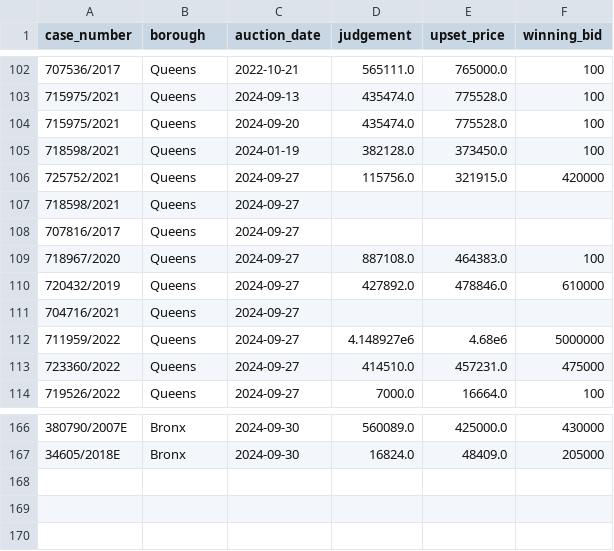
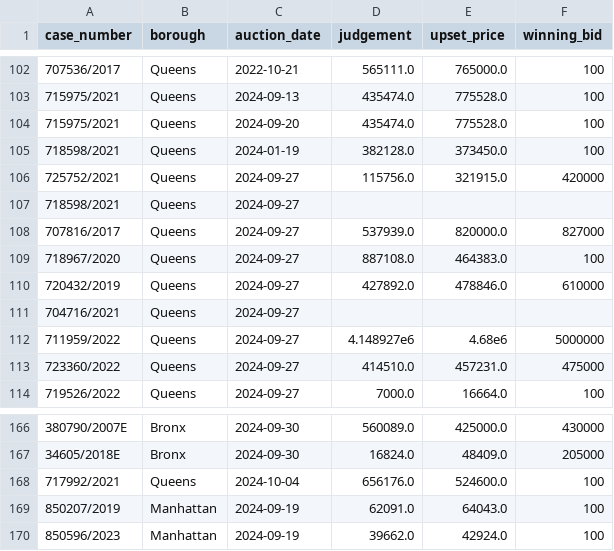
Before and after one commit to ivoytov/manhattan, a CSV file: foreclosures/bids.csv, drawn as a sheet; only a part is shown, gaps mark what is left out.

```diff
--- a/foreclosures/bids.csv
+++ b/foreclosures/bids.csv
@@ -107,3 +107,3 @@ case_number,borough,auction_date,judgement,upset_price,winning_bid
 718598/2021,Queens,2024-09-27,,,
-707816/2017,Queens,2024-09-27,,,
+707816/2017,Queens,2024-09-27,537939.0,820000.0,827000
 718967/2020,Queens,2024-09-27,887108.0,464383.0,100
@@ -167 +167,4 @@ case_number,borough,auction_date,judgement,upset_price,winning_bid
 34605/2018E,Bronx,2024-09-30,16824.0,48409.0,205000
+717992/2021,Queens,2024-10-04,656176.0,524600.0,100
+850207/2019,Manhattan,2024-09-19,62091.0,64043.0,100
+850596/2023,Manhattan,2024-09-19,39662.0,42924.0,100
```
Also changed, not shown: foreclosures/auction_sales.csv, foreclosures/cases.csv, 16 other files.
